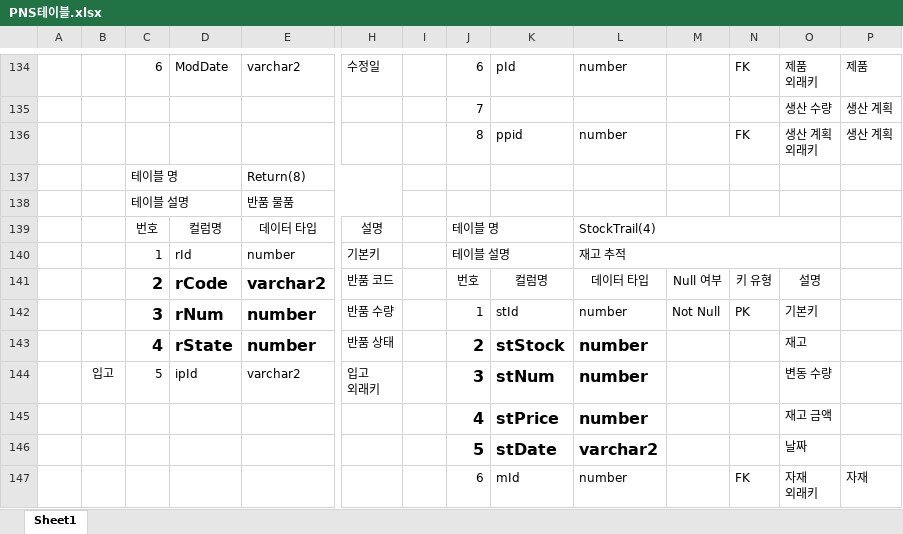
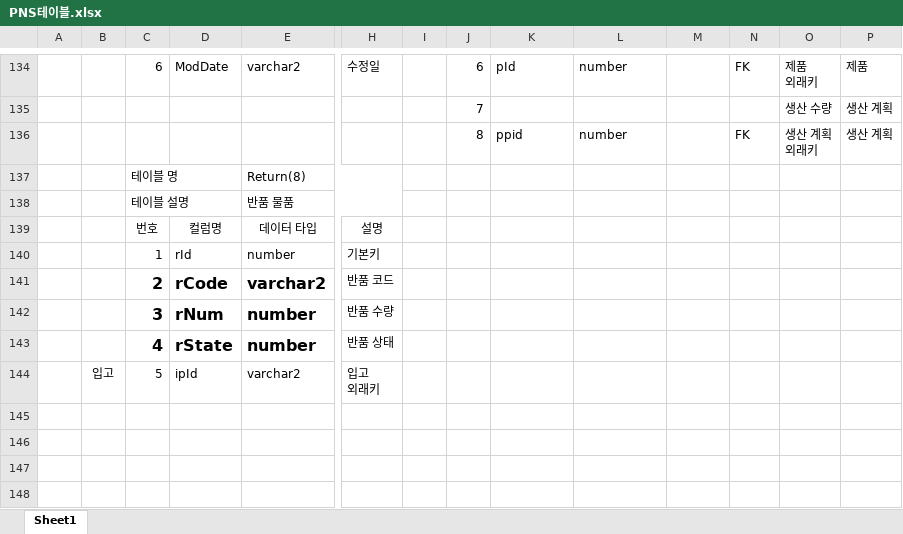
Before and after one commit to dogsdays123/KDTProject, an Excel workbook: PNS테이블.xlsx, sheet Sheet1, drawn as a sheet; only a part is shown, gaps mark what is left out; values as stored, in another font and other column widths than the file's, no borders; removed rows and columns are numbered as before the commit, all else as after; rows hold the shown columns only; ↵ is a line break in a cell; the diff names each change by its address in the sheet, - before the commit and + after, or states it on an @@ line.

```diff
--- a/PNS테이블.xlsx (sheet Sheet1)
+++ b/PNS테이블.xlsx (sheet Sheet1)
-J139: 테이블 명
+J139: (empty)
-J139:K139 merged
-L139: StockTrail(4)
+L139: (empty)
-L139:O139 merged
-J140: 테이블 설명
+J140: (empty)
-J140:K140 merged
-L140: 재고 추적
+L140: (empty)
-L140:O140 merged
-row 141:  |  | 2 | rCode | varchar2 | 반품 코드 |  | 번호 | 컬럼명 | 데이터 타입 | Null 여부 | 키 유형 | 설명
-row 142:  |  | 3 | rNum | number | 반품 수량 |  | 1 | stId | number | Not Null | PK | 기본키
-row 143:  |  | 4 | rState | number | 반품 상태 |  | 2 | stStock | number |  |  | 재고
+row 141:  |  | 2 | rCode | varchar2 | 반품 코드
+row 142:  |  | 3 | rNum | number | 반품 수량
+row 143:  |  | 4 | rState | number | 반품 상태
-J144: 3
+J144: (empty)
-K144: stNum
+K144: (empty)
-L144: number
+L144: (empty)
-O144: 변동 수량
+O144: (empty)
-row 145:  |  |  |  |  |  |  | 4 | stPrice | number |  |  | 재고 금액
-row 146:  |  |  |  |  |  |  | 5 | stDate | varchar2 |  |  | 날짜
-row 147:  |  |  |  |  |  |  | 6 | mId | number |  | FK | 자재 ↵ 외래키 | 자재
```
Also changed, not shown: 1 other file.
